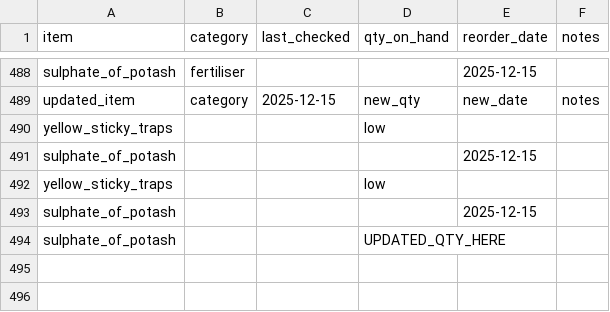
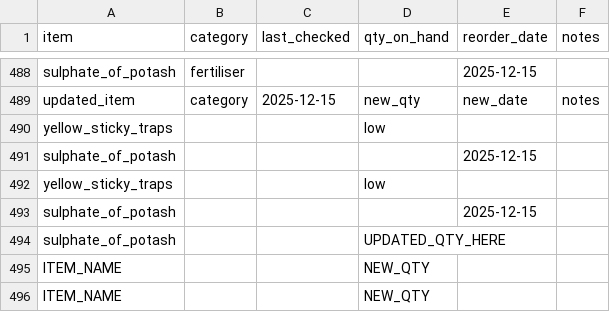
Before and after one commit to ozbren/garden-ai, a CSV file: data/garden_shopping.csv, drawn as a sheet; only a part is shown, gaps mark what is left out; the diff names each change by its address in the sheet, - before the commit and + after, or states it on an @@ line.

```diff
--- a/data/garden_shopping.csv
+++ b/data/garden_shopping.csv
+row 495: ITEM_NAME |  |  | NEW_QTY
+row 496: ITEM_NAME |  |  | NEW_QTY
```
